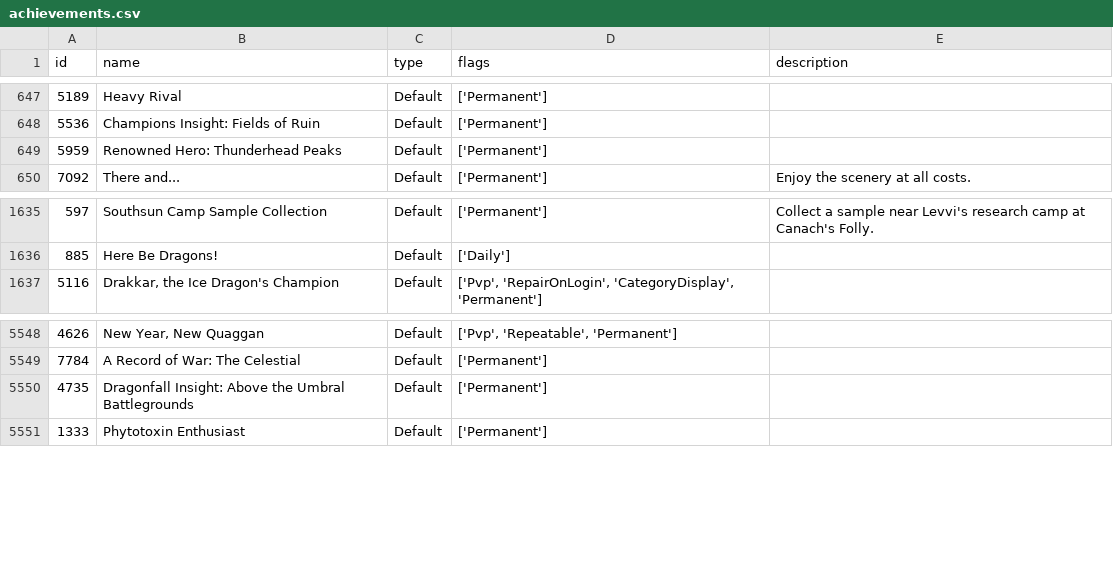
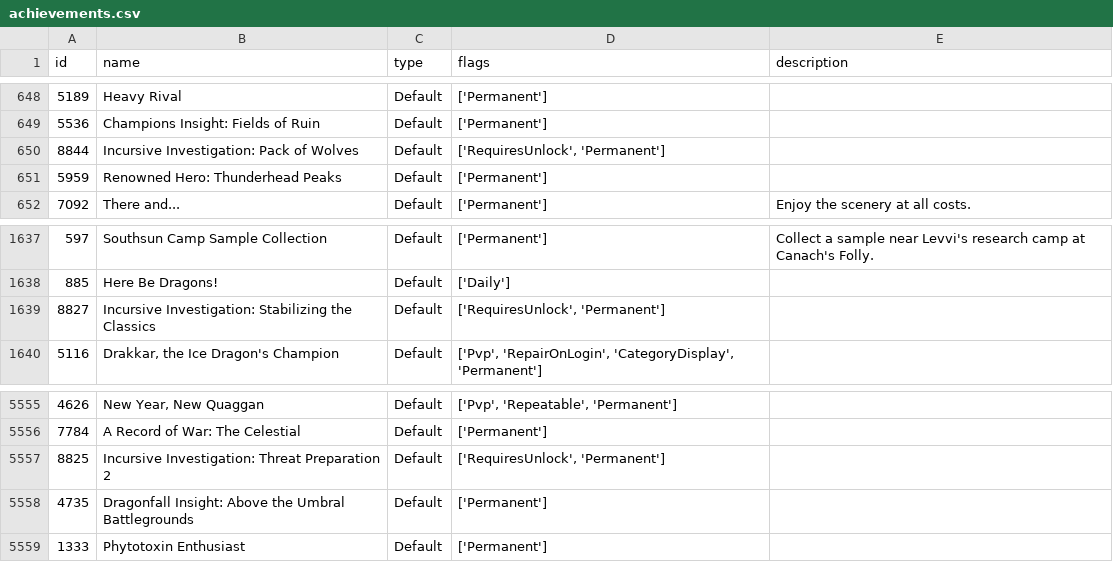
Before and after one commit to geri0v/Gamers-Hell, a CSV file: data/achievements.csv, drawn as a sheet; only a part is shown, gaps mark what is left out; the diff covers the shown part only; the diff names each change by its address in the sheet, - before the commit and + after, or states it on an @@ line.

```diff
--- a/data/achievements.csv
+++ b/data/achievements.csv
+row 650: 8844 | Incursive Investigation: Pack of Wolves | Default | ['RequiresUnlock', 'Permanent']
+row 1639: 8827 | Incursive Investigation: Stabilizing the Classics | Default | ['RequiresUnlock', 'Permanent']
+row 5557: 8825 | Incursive Investigation: Threat Preparation 2 | Default | ['RequiresUnlock', 'Permanent']
```
Also changed, not shown: 5 added rows elsewhere in this file, 1 other file.
